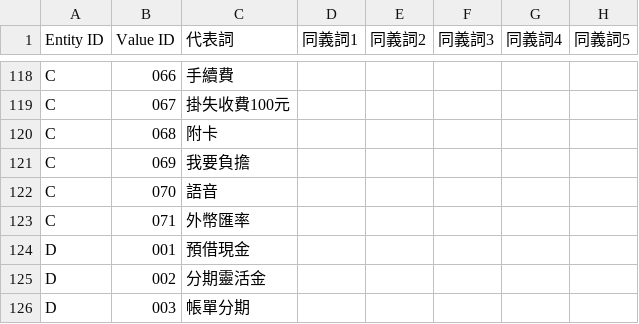
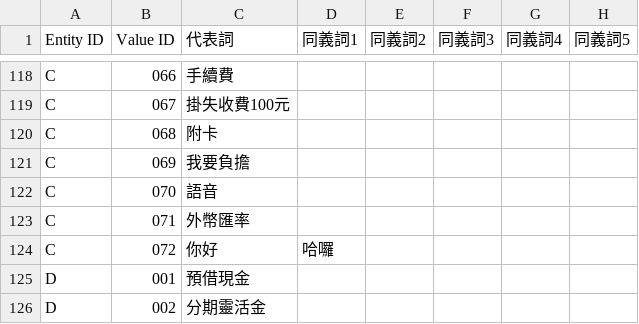
Before and after one commit to Alex-CHUN-YU/CTBC_QA_ChatBot, a CSV file: CTBC_ChatbotTest/app/resources/dictionary/Synonym.csv, drawn as a sheet; only a part is shown, gaps mark what is left out; the shorter side is filled out with more unchanged rows.

Commit message:
Updata data

```diff
--- a/CTBC_ChatbotTest/app/resources/dictionary/Synonym.csv
+++ b/CTBC_ChatbotTest/app/resources/dictionary/Synonym.csv
@@ -123,2 +123,3 @@
 "C","071","外幣匯率",,,,,
+"C","072","你好","哈囉",,,,
 "D","001","預借現金",,,,,
```
Also changed, not shown: 17 other files.
